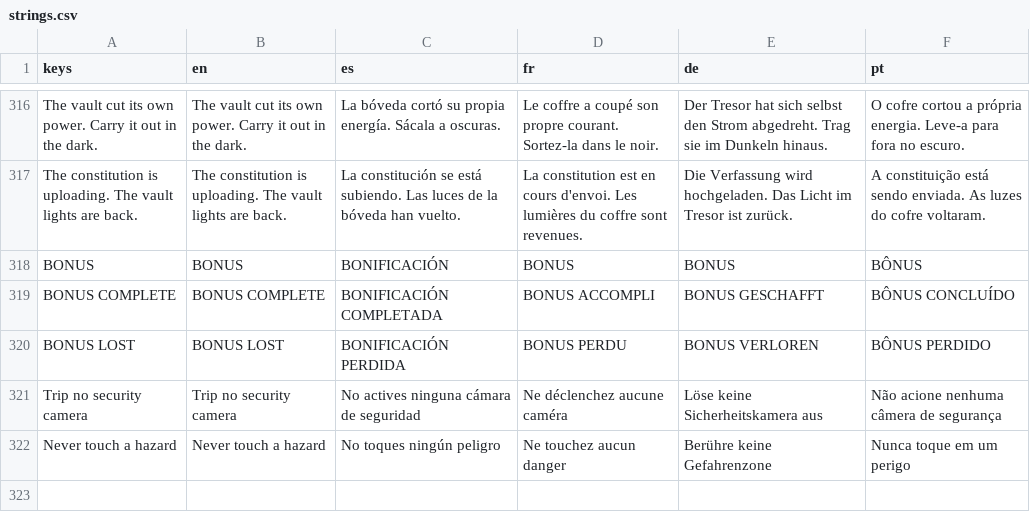
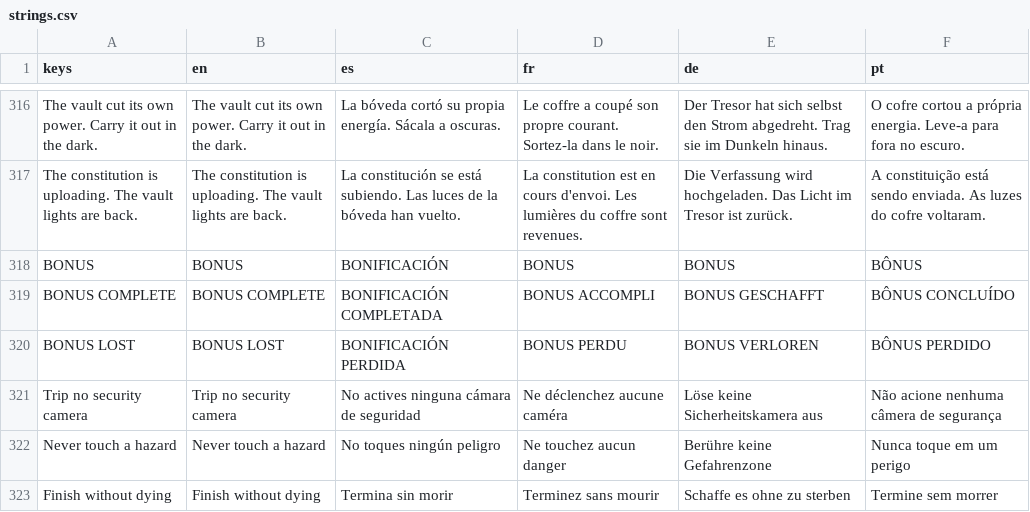
Before and after one commit to PIsberg/ai-uprising-game, a CSV file: assets/i18n/strings.csv, drawn as a sheet; only a part is shown, gaps mark what is left out.

```diff
--- a/assets/i18n/strings.csv
+++ b/assets/i18n/strings.csv
@@ -322 +322,2 @@ Trip no security camera,Trip no security camera,No actives ninguna cámara de se
 Never touch a hazard,Never touch a hazard,No toques ningún peligro,Ne touchez aucun danger,Berühre keine Gefahrenzone,Nunca toque em um perigo
+Finish without dying,Finish without dying,Termina sin morir,Terminez sans mourir,Schaffe es ohne zu sterben,Termine sem morrer
```
Also changed, not shown: 7 other files.
